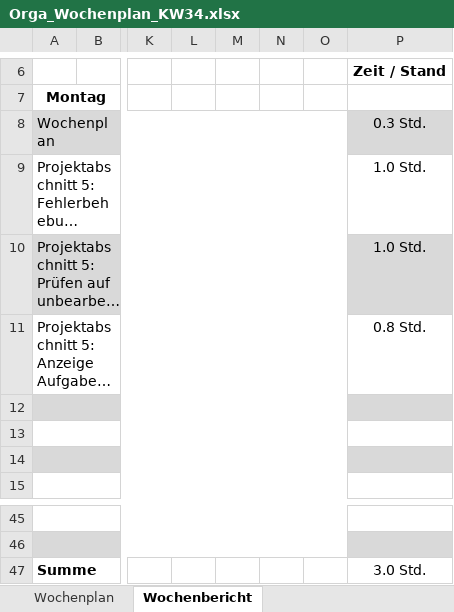
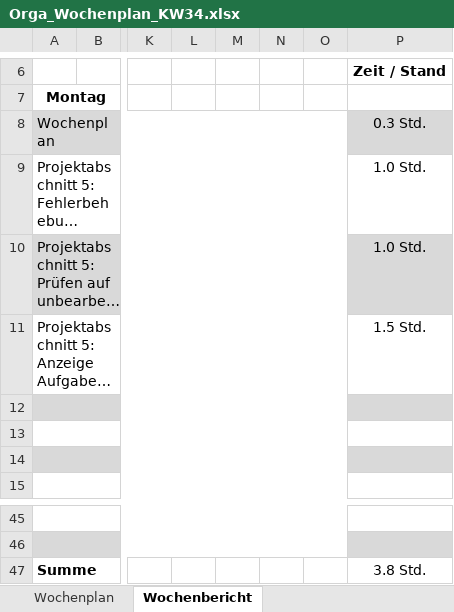
Before and after one commit to JellefAbbenseth/schoolProject, an Excel workbook: Documents/Wochenplan und -bericht/Orga_Wochenplan_KW34.xlsx, sheet Wochenbericht, drawn as a sheet; only a part is shown, gaps mark what is left out; long unchanged cells end in …; values as stored, in another font and other column widths than the file's, no borders; the diff names each change by its address in the sheet, - before the commit and + after, or states it on an @@ line.

```diff
--- a/Documents/Wochenplan und -bericht/Orga_Wochenplan_KW34.xlsx (sheet Wochenbericht)
+++ b/Documents/Wochenplan und -bericht/Orga_Wochenplan_KW34.xlsx (sheet Wochenbericht)
-P11: 0.8 Std.
+P11: 1.5 Std.
-P47: 3.0 Std.
+P47: 3.8 Std.
```
Also changed, not shown: Documents/Dokumentation/Projektphasen.xlsx, 4 other files.
